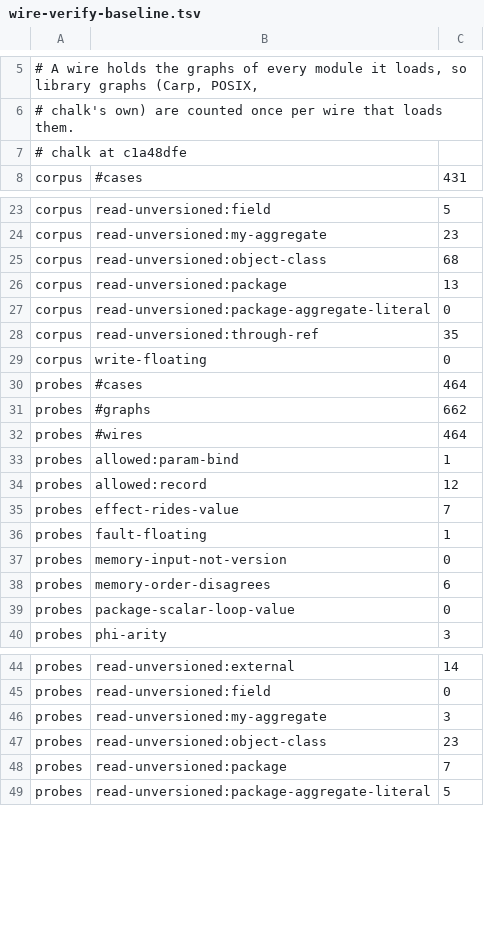
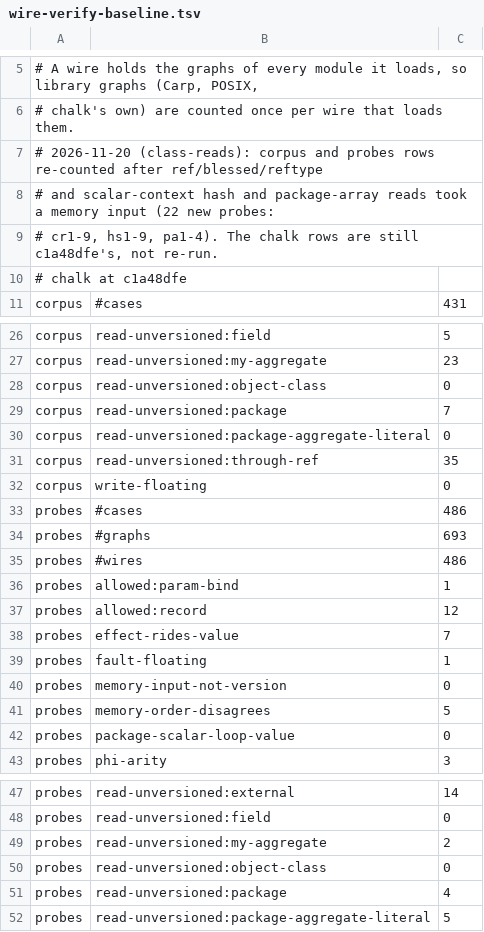
Before and after one commit to perigrin/perl5-son, a TSV file: t/data/wire-verify-baseline.tsv, drawn as a sheet; only a part is shown, gaps mark what is left out.

```diff
--- a/t/data/wire-verify-baseline.tsv
+++ b/t/data/wire-verify-baseline.tsv
@@ -6,2 +6,5 @@
 # chalk's own) are counted once per wire that loads them.
+# 2026-11-20 (class-reads): corpus and probes rows re-counted after ref/blessed/reftype
+# and scalar-context hash and package-array reads took a memory input (22 new probes:
+# cr1-9, hs1-9, pa1-4). The chalk rows are still c1a48dfe's, not re-run.
 # chalk at c1a48dfe
@@ -24,4 +27,4 @@ corpus	read-unversioned:field	5
 corpus	read-unversioned:my-aggregate	23
-corpus	read-unversioned:object-class	68
-corpus	read-unversioned:package	13
+corpus	read-unversioned:object-class	0
+corpus	read-unversioned:package	7
 corpus	read-unversioned:package-aggregate-literal	0
@@ -29,5 +32,5 @@ corpus	read-unversioned:through-ref	35
 corpus	write-floating	0
-probes	#cases	464
-probes	#graphs	662
-probes	#wires	464
+probes	#cases	486
+probes	#graphs	693
+probes	#wires	486
 probes	allowed:param-bind	1
@@ -37,3 +40,3 @@ probes	fault-floating	1
 probes	memory-input-not-version	0
-probes	memory-order-disagrees	6
+probes	memory-order-disagrees	5
 probes	package-scalar-loop-value	0
@@ -45,5 +48,5 @@ probes	read-unversioned:external	14
 probes	read-unversioned:field	0
-probes	read-unversioned:my-aggregate	3
-probes	read-unversioned:object-class	23
-probes	read-unversioned:package	7
+probes	read-unversioned:my-aggregate	2
+probes	read-unversioned:object-class	0
+probes	read-unversioned:package	4
 probes	read-unversioned:package-aggregate-literal	5
```
Also changed, not shown: 4 other files.
